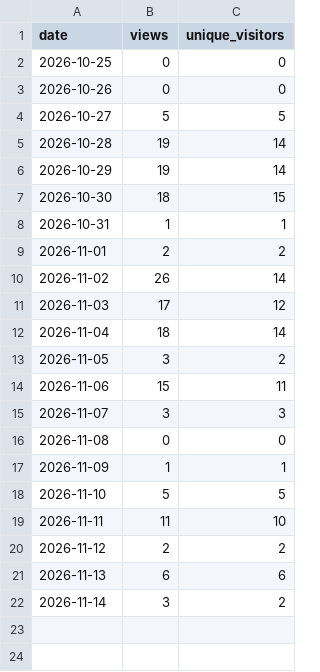
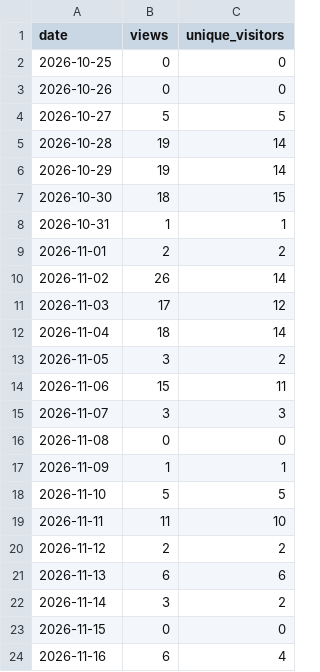
Before and after one commit to fmadore/Kalamu, a CSV file: data/views.csv, drawn as a sheet; the diff names each change by its address in the sheet, - before the commit and + after, or states it on an @@ line.

```diff
--- a/data/views.csv
+++ b/data/views.csv
+row 23: 2026-11-15 | 0 | 0
+row 24: 2026-11-16 | 6 | 4
```
Also changed, not shown: data/assets.csv, data/releases.csv, 1 other file.
